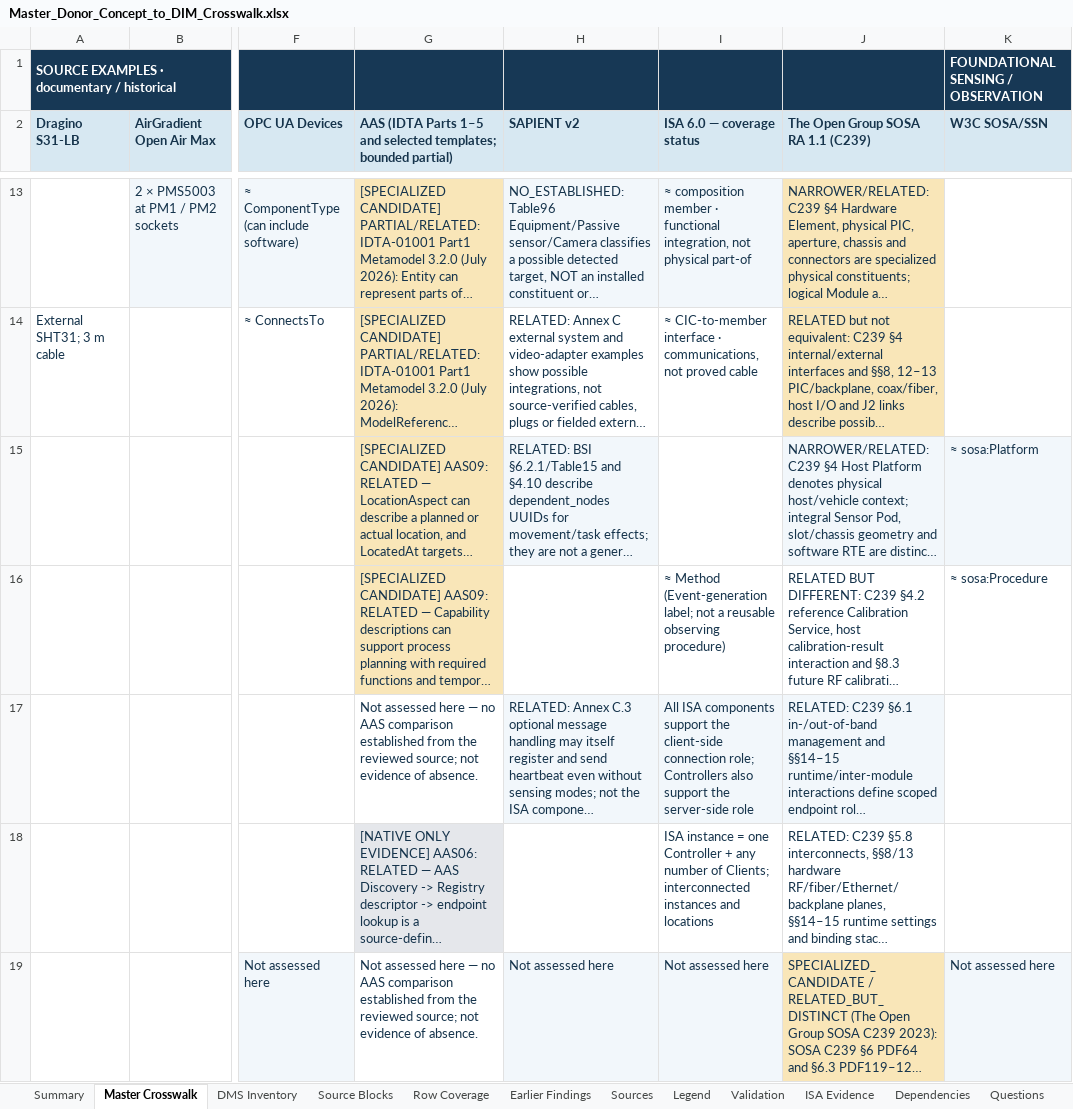
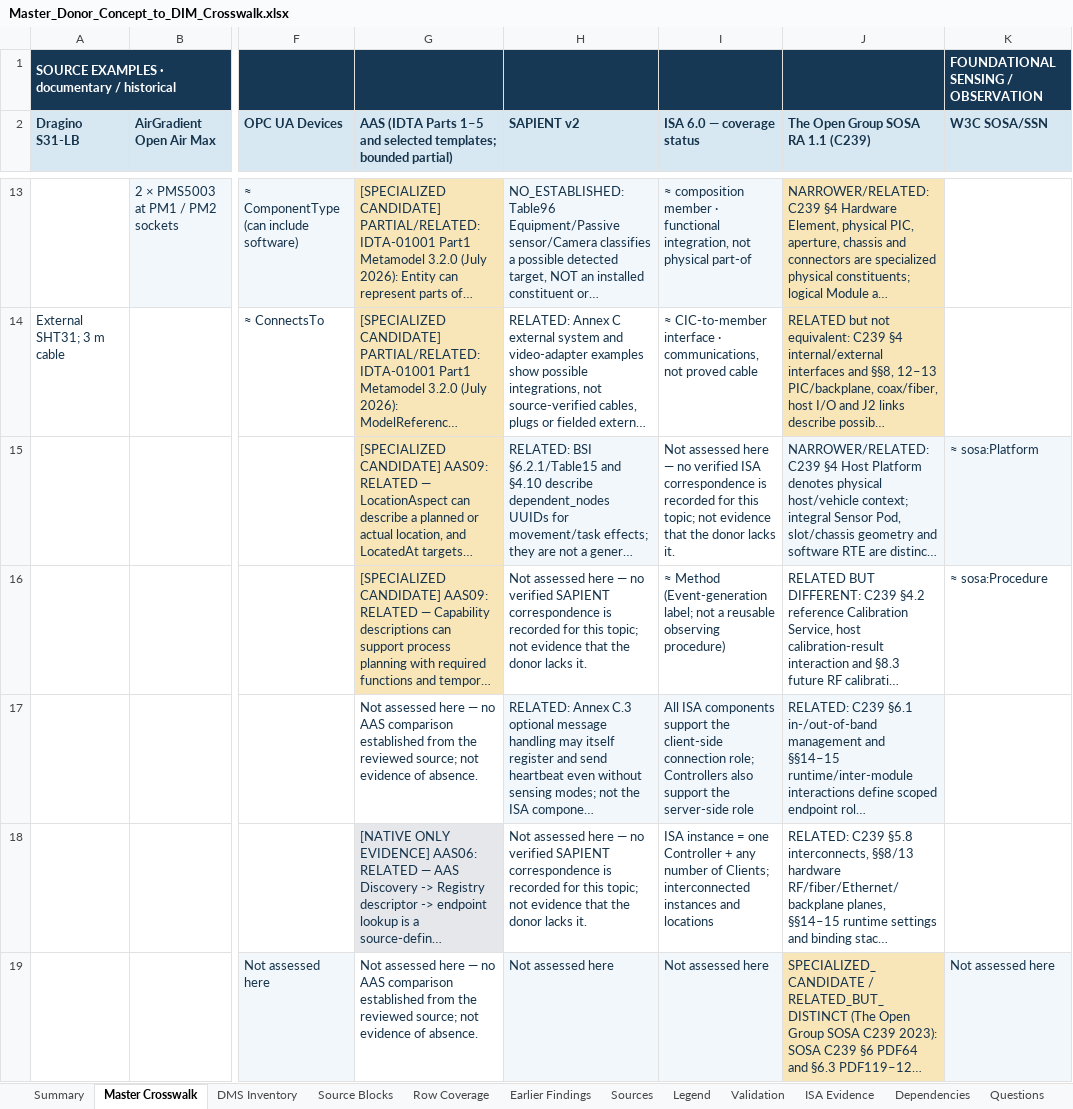
Before and after one commit to OS4CSAPI/glaux-client, an Excel workbook: Docs/Research/DIM_Profile_V2/Donor_DIM_Crosswalk/Master_Donor_Concept_to_DIM_Crosswalk.xlsx, sheet Master Crosswalk, drawn as a sheet; only a part is shown, gaps mark what is left out; long unchanged cells end in …; values as stored, in another font and other column widths than the file's, no borders; the diff covers the shown part only; the diff names each change by its address in the sheet, - before the commit and + after, or states it on an @@ line.

```diff
--- a/Docs/Research/DIM_Profile_V2/Donor_DIM_Crosswalk/Master_Donor_Concept_to_DIM_Crosswalk.xlsx (sheet Master Crosswalk)
+++ b/Docs/Research/DIM_Profile_V2/Donor_DIM_Crosswalk/Master_Donor_Concept_to_DIM_Crosswalk.xlsx (sheet Master Crosswalk)
-I15 (ISA 6.0 — coverage status): (empty)
+I15 (ISA 6.0 — coverage status): Not assessed here — no verified ISA correspondence is recorded for this topic; not evidence that the donor lacks it.
-H16 (SAPIENT v2): (empty)
+H16 (SAPIENT v2): Not assessed here — no verified SAPIENT correspondence is recorded for this topic; not evidence that the donor lacks it.
-H18 (SAPIENT v2): (empty)
+H18 (SAPIENT v2): Not assessed here — no verified SAPIENT correspondence is recorded for this topic; not evidence that the donor lacks it.
```
Also changed, not shown: 61 edited cells elsewhere in this sheet, sheet Validation, sheet Summary, sheet Legend, 6 other files.
